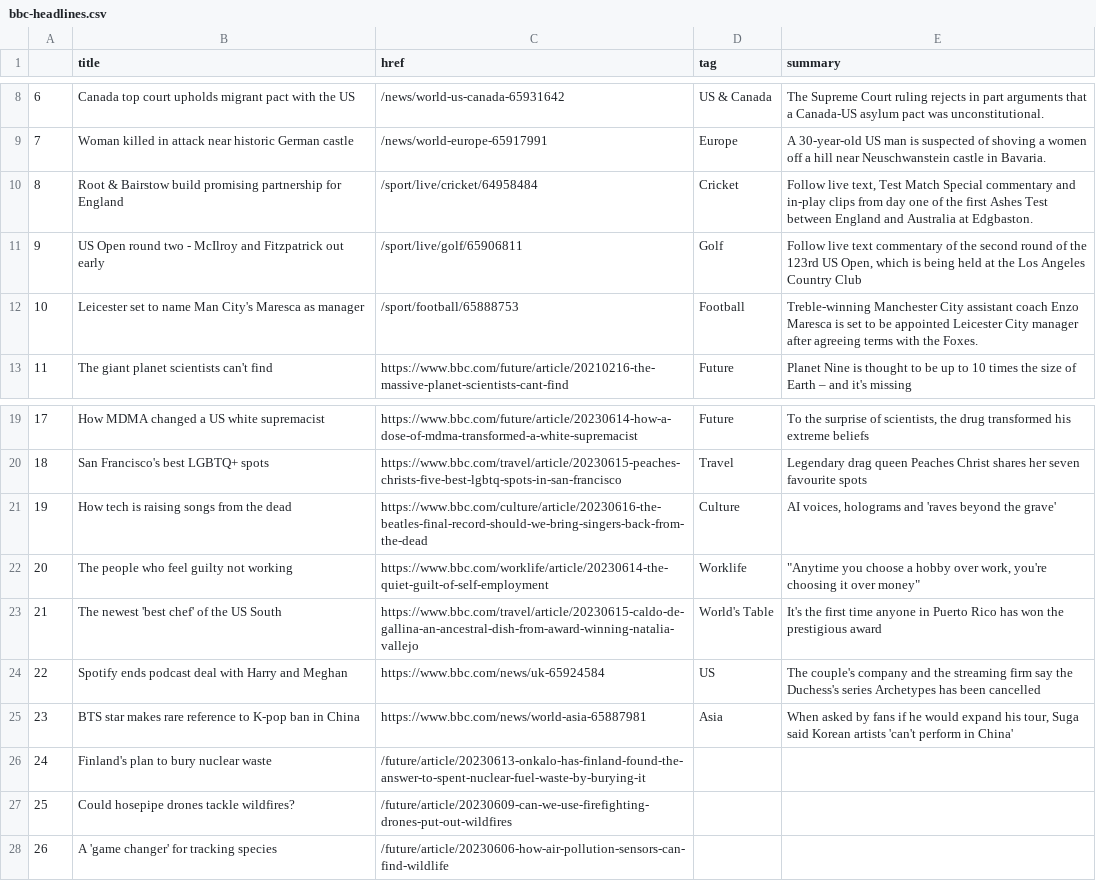
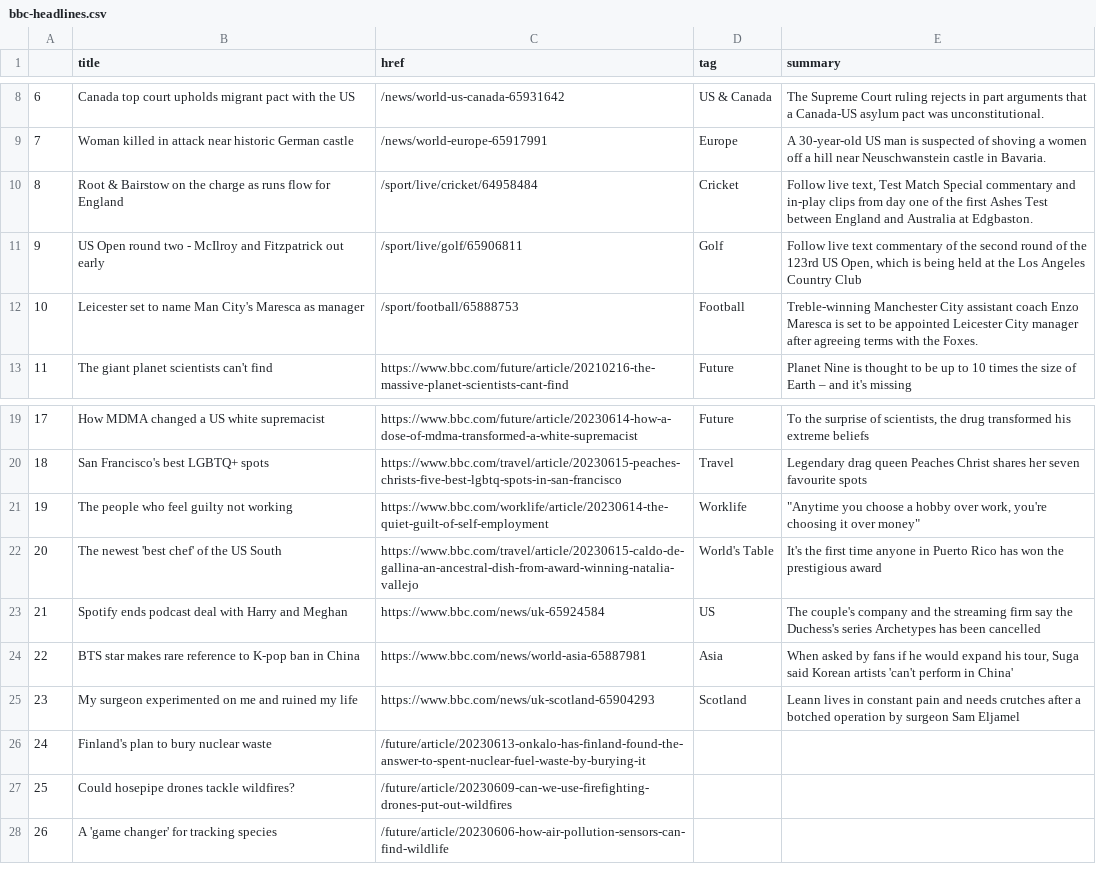
Before and after one commit to anastasiajourno/Automatic-scraper, a CSV file: bbc-headlines.csv, drawn as a sheet; only a part is shown, gaps mark what is left out; removed rows and columns are numbered as before the commit, all else as after; the diff names each change by its address in the sheet, - before the commit and + after, or states it on an @@ line.

```diff
--- a/bbc-headlines.csv
+++ b/bbc-headlines.csv
-B10 (title): …& Bairstow build promising partnership for England
+B10 (title): …& Bairstow on the charge as runs flow for England
-row 21: 19 | How tech is raising songs from the dead | https://www.bbc.com/culture/article/20230616-the-beatles-final-record-should-we-bring-singers-back-from-the-dead | Culture | AI voices, holograms and 'raves beyond the grave'
@@ column A renumbered between rows 21 and 24 @@
+row 25: 23 | My surgeon experimented on me and ruined my life | https://www.bbc.com/news/uk-scotland-65904293 | Scotland | Leann lives in constant pain and needs crutches after a botched operation by surgeon Sam Eljamel
```
